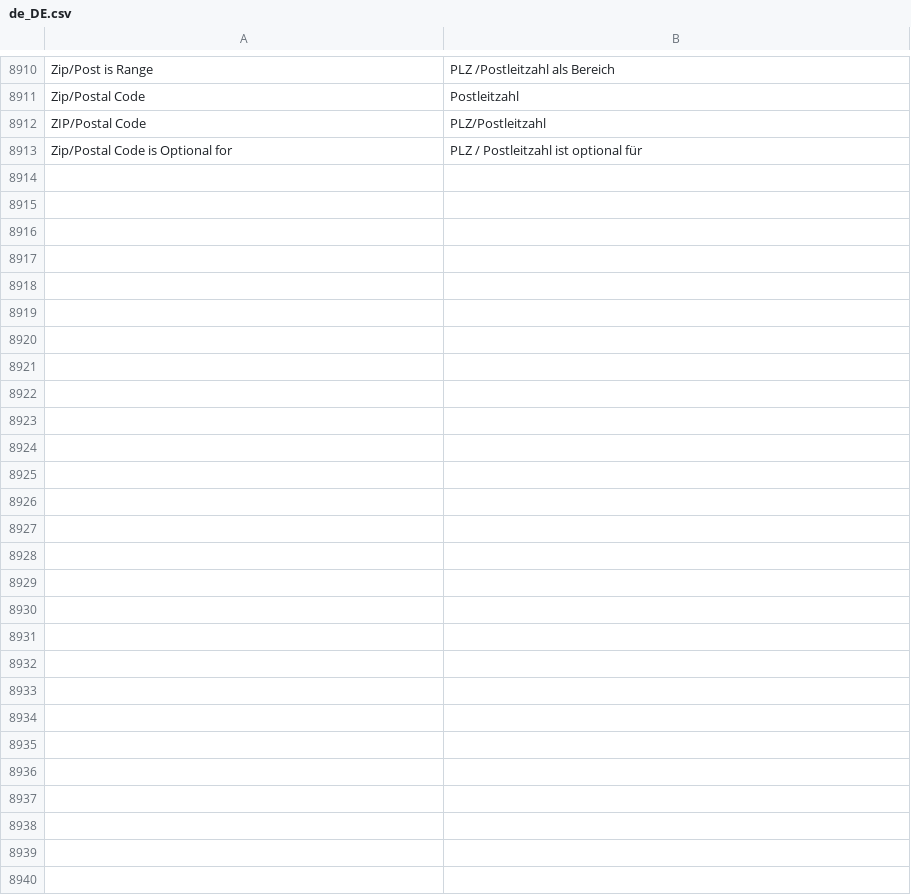
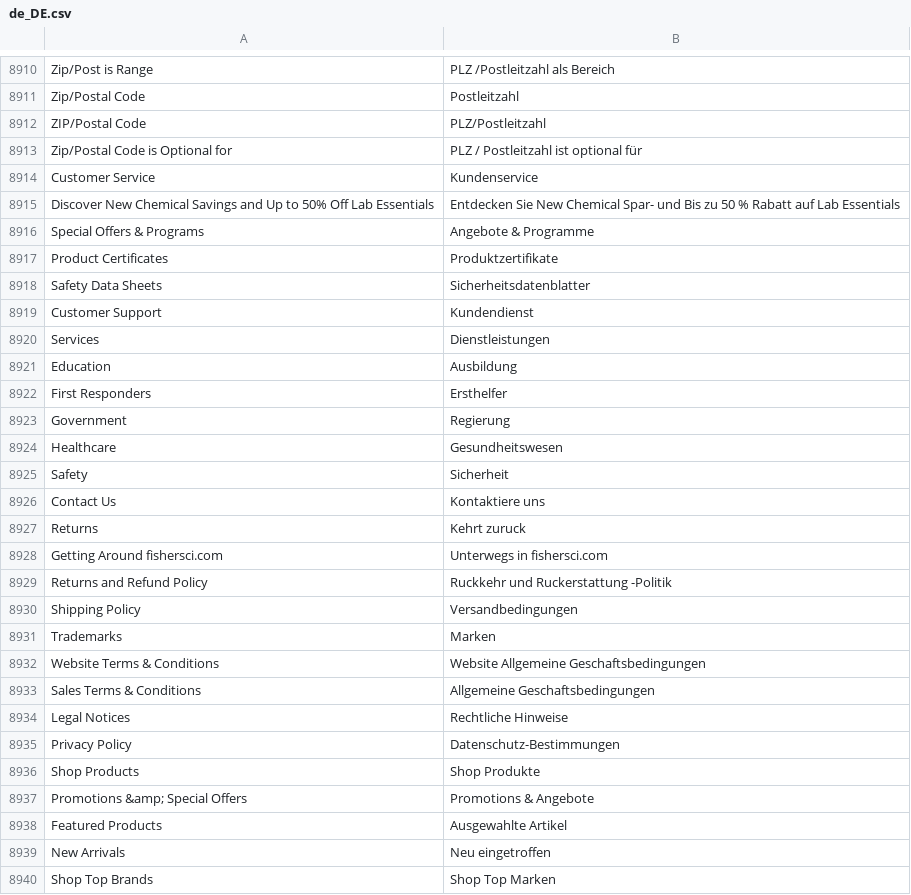
Before and after one commit to nirmalarya/demohealthcare, a CSV file: app/i18n/cognizant/de_de/de_DE.csv, drawn as a sheet; only a part is shown, gaps mark what is left out; the diff covers the shown part only.

```diff
--- a/app/i18n/cognizant/de_de/de_DE.csv
+++ b/app/i18n/cognizant/de_de/de_DE.csv
@@ -9041 +9041,52 @@ ZIP/Postal Code,PLZ/Postleitzahl
 Zip/Postal Code is Optional for,PLZ / Postleitzahl ist optional für
+"Customer Service
+",Kundenservice
+"Discover New Chemical Savings and Up to 50% Off Lab Essentials
+",Entdecken Sie New Chemical Spar- und Bis zu 50 % Rabatt auf Lab Essentials
+Special Offers & Programs,"Angebote & Programme
+"
+Product Certificates,Produktzertifikate
+Safety Data Sheets,Sicherheitsdatenblatter
+"Customer Support
+
+",Kundendienst
+Services,Dienstleistungen
+Education,Ausbildung
+"First Responders
+
+",Ersthelfer
+Government,Regierung
+Healthcare,Gesundheitswesen
+Safety,Sicherheit
+Contact Us,"Kontaktiere uns
+"
+Returns,"Kehrt zuruck
+"
+Getting Around fishersci.com,"Unterwegs in fishersci.com
+"
+Returns and Refund Policy,"Ruckkehr und Ruckerstattung -Politik
+"
+Shipping Policy,Versandbedingungen
+Trademarks,Marken
+Website Terms & Conditions,Website Allgemeine Geschaftsbedingungen
+Sales Terms & Conditions,"Allgemeine Geschaftsbedingungen
+"
+Legal Notices,"Rechtliche Hinweise
+"
+Privacy Policy,"Datenschutz-Bestimmungen
+"
+Shop Products,"Shop Produkte
+"
+"
+Promotions &amp; Special Offers
+",Promotions & Angebote
+"
+Featured Products
+",Ausgewahlte Artikel
+"
+New Arrivals
+",Neu eingetroffen
+"
+Shop Top Brands
+
+",Shop Top Marken
```
Also changed, not shown: 1 edited cell elsewhere in this file, 4 other files.
